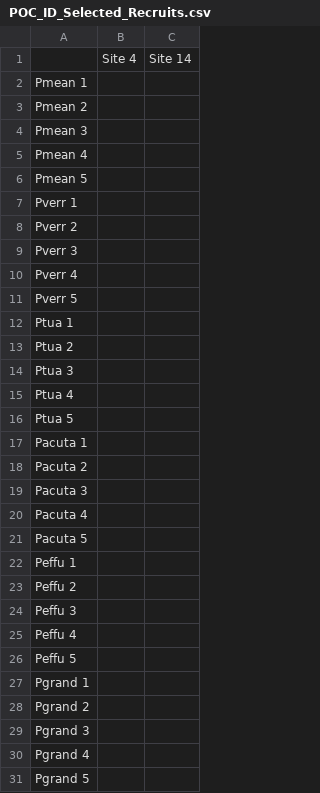
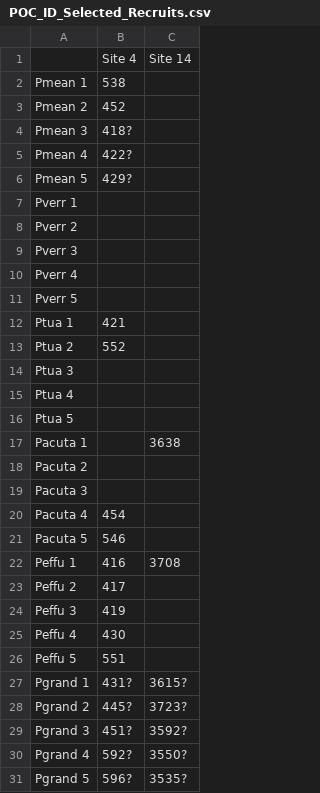
Before and after one commit to PierrickHarnay/Pocillopora-Lagoon-Abundance, a CSV file: Data/POC_ID_Selected_Recruits.csv, drawn as a sheet.

Commit message:
update file with numbers

```diff
--- a/Data/POC_ID_Selected_Recruits.csv
+++ b/Data/POC_ID_Selected_Recruits.csv
@@ -1,7 +1,7 @@
 ,Site 4,Site 14
-Pmean 1,,
-Pmean 2,,
-Pmean 3,,
-Pmean 4,,
-Pmean 5,,
+Pmean 1,538,
+Pmean 2,452,
+Pmean 3,418?,
+Pmean 4,422?,
+Pmean 5,429?,
 Pverr 1,,
@@ -11,4 +11,4 @@ Pverr 4,,
 Pverr 5,,
-Ptua 1,,
-Ptua 2,,
+Ptua 1,421,
+Ptua 2,552,
 Ptua 3,,
@@ -16,16 +16,16 @@ Ptua 4,,
 Ptua 5,,
-Pacuta 1,,
+Pacuta 1,,3638
 Pacuta 2,,
 Pacuta 3,,
-Pacuta 4,,
-Pacuta 5,,
-Peffu 1,,
-Peffu 2,,
-Peffu 3,,
-Peffu 4,,
-Peffu 5,,
-Pgrand 1,,
-Pgrand 2,,
-Pgrand 3,,
-Pgrand 4,,
-Pgrand 5,,
+Pacuta 4,454,
+Pacuta 5,546,
+Peffu 1,416,3708
+Peffu 2,417,
+Peffu 3,419,
+Peffu 4,430,
+Peffu 5,551,
+Pgrand 1,431?,3615?
+Pgrand 2,445?,3723?
+Pgrand 3,451?,3592?
+Pgrand 4,592?,3550?
+Pgrand 5,596?,3535?
```
